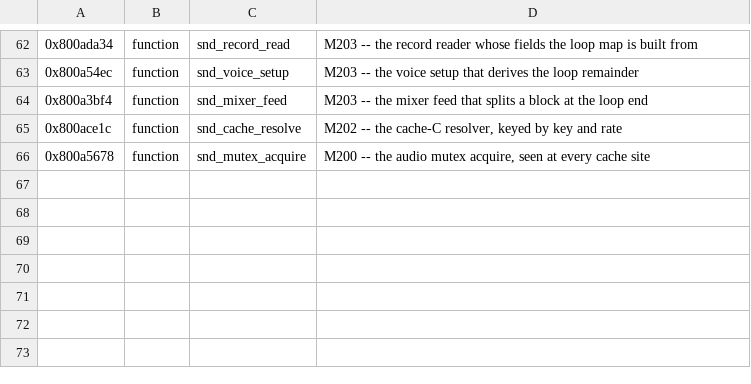
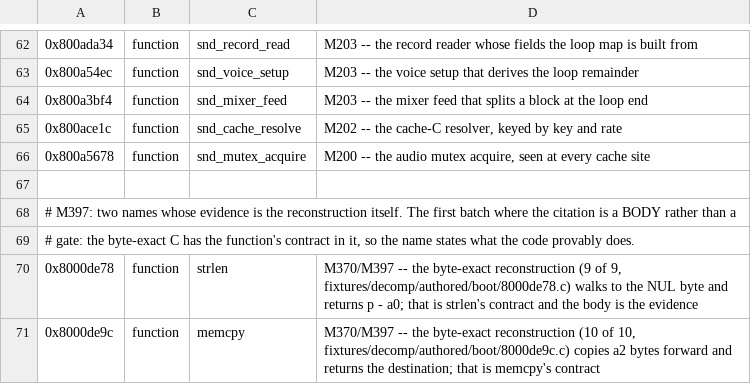
Before and after one commit to alemigav/re2-64-decomp, a TSV file: config/symbols.tsv, drawn as a sheet; only a part is shown, gaps mark what is left out.

Commit message:
M397: strlen and memcpy named -- the first names whose evidence is a body
Every name before this rested on an external authority or on a gate (M395's
twelve). These two rest on the reconstruction itself, and that turns out to be
the strongest citation available: the C is the contract, and it reproduces the
cartridge's bytes nine and ten words at a time.

boot:0x8000de78 is strlen -- 9 words, byte-exact, walks to the NUL and returns
p - a0. boot:0x8000de9c is memcpy -- 10 words, byte-exact, copies a2 bytes
forward and returns the destination. while (*p) p++; return p - a0; IS strlen,
so no resemblance argument and no caller-side inference is involved.

named 45 -> 47, validated 12 and validated_unnamed 0 unchanged: a naming pass
again moves no corpus ledger.

What the rename cost, now that the resolver exists: nothing. The two files moved
to src/boot/strlen.c and memcpy.c, code_index.json followed, no tool cited them
by name, and the gate confirmed zero sites before and after. The only ripples
were the derived figures. Contrast with M395, which needed six tools converted
and 34 audit anchors repaired: that difference is the argument for M394's
resolver, measured. The first rename cost a milestone; the second cost nothing.

The naming ladder gains a sixth rung: the reconstruction IS the contract. Rung 1
external API plus instrumentation, 4. Rung 2 external API plus byte-exact C, 4.
Rung 3 external API plus structure, 3. Rung 4 project-invented, 22. Rung 5
pinned but unnamed, 0. Rung 6 self-naming body, 2. Rung 6 is the cheapest of all
but has few members: a body only names itself when its behaviour is a
recognisable contract at nine or ten words.

verify.py --full PASS, audit 160/160, all suites green.

```diff
--- a/config/symbols.tsv
+++ b/config/symbols.tsv
@@ -66 +66,6 @@
 0x800a5678	function	snd_mutex_acquire	M200 -- the audio mutex acquire, seen at every cache site
+
+# M397: two names whose evidence is the reconstruction itself. The first batch where the citation is a BODY rather than a
+# gate: the byte-exact C has the function's contract in it, so the name states what the code provably does.
+0x8000de78	function	strlen	M370/M397 -- the byte-exact reconstruction (9 of 9, fixtures/decomp/authored/boot/8000de78.c) walks to the NUL byte and returns p - a0; that is strlen's contract and the body is the evidence
+0x8000de9c	function	memcpy	M370/M397 -- the byte-exact reconstruction (10 of 10, fixtures/decomp/authored/boot/8000de9c.c) copies a2 bytes forward and returns the destination; that is memcpy's contract
```
Also changed, not shown: 18 other files.
